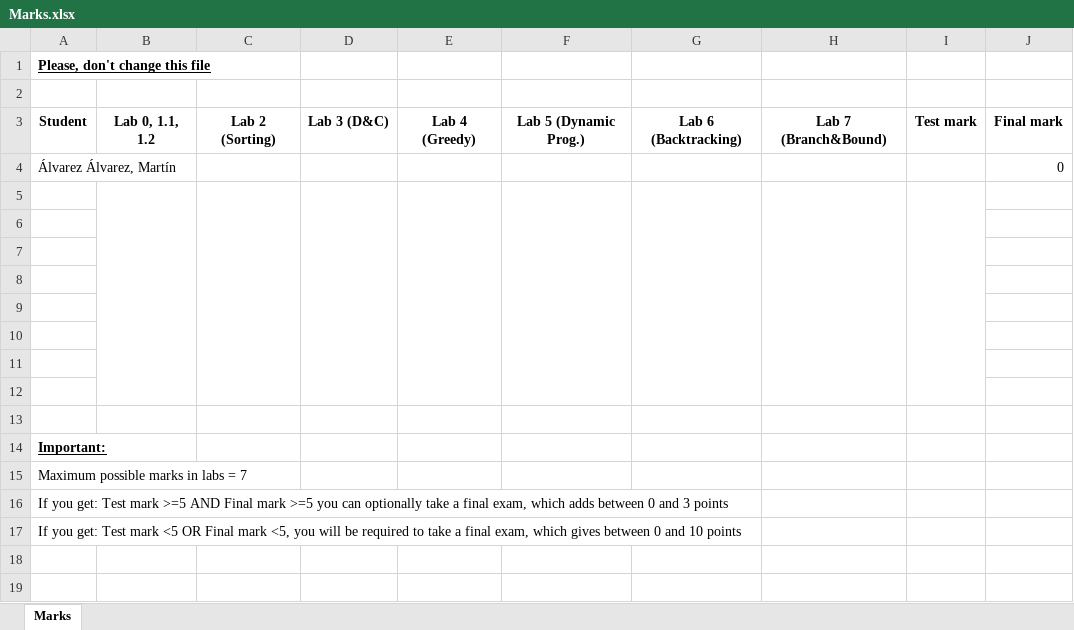
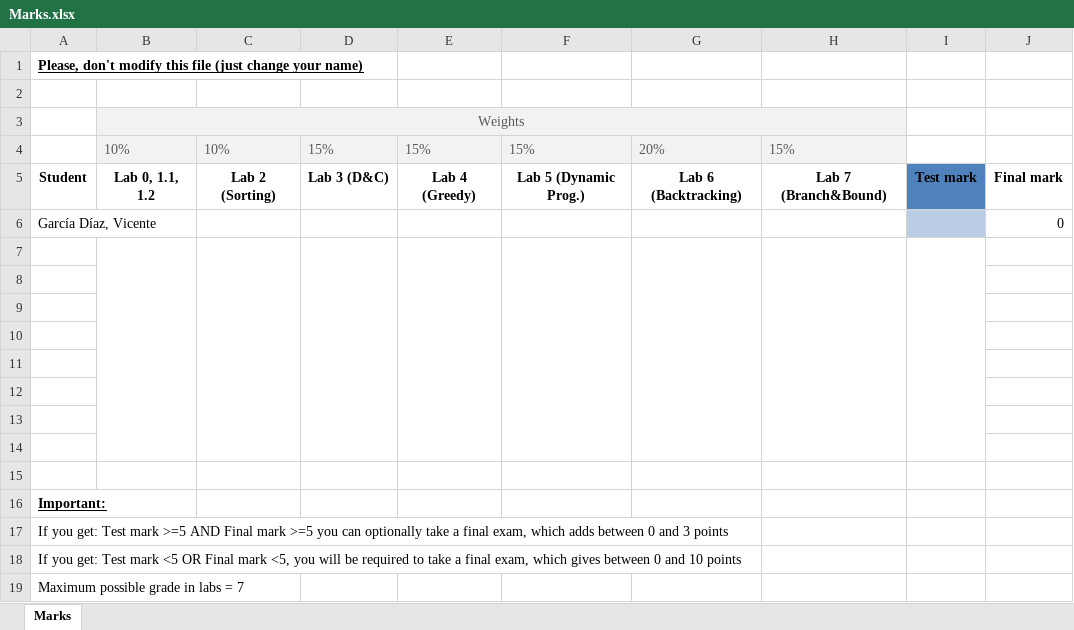
Before and after one commit to ritacatuxo/Algorithmics, an Excel workbook: Marks.xlsx, sheet Marks, drawn as a sheet; values as stored, in another font and other column widths than the file's, no borders; table styles not drawn; removed rows and columns are numbered as before the commit, all else as after; the diff names each change by its address in the sheet, - before the commit and + after, or states it on an @@ line.

Commit message:
Marks changes

```diff
--- a/Marks.xlsx (sheet Marks)
+++ b/Marks.xlsx (sheet Marks)
-A1: Please, don't change this file
+A1: Please, don't modify this file (just change your name)
+row 3:  | Weights
+row 4:  | 10% | 10% | 15% | 15% | 15% | 20% | 15% |  | 0.00
-I5 fill: none
+I5 fill: #4F81BD
-A6: Álvarez Álvarez, Martín
+A6: García Díaz, Vicente
-I6 fill: none
+I6 fill: #B9CDE5
-row 15: Maximum possible marks in labs = 7
+row 19: Maximum possible grade in labs = 7
```
Also changed, not shown: formulas that keep their value.
